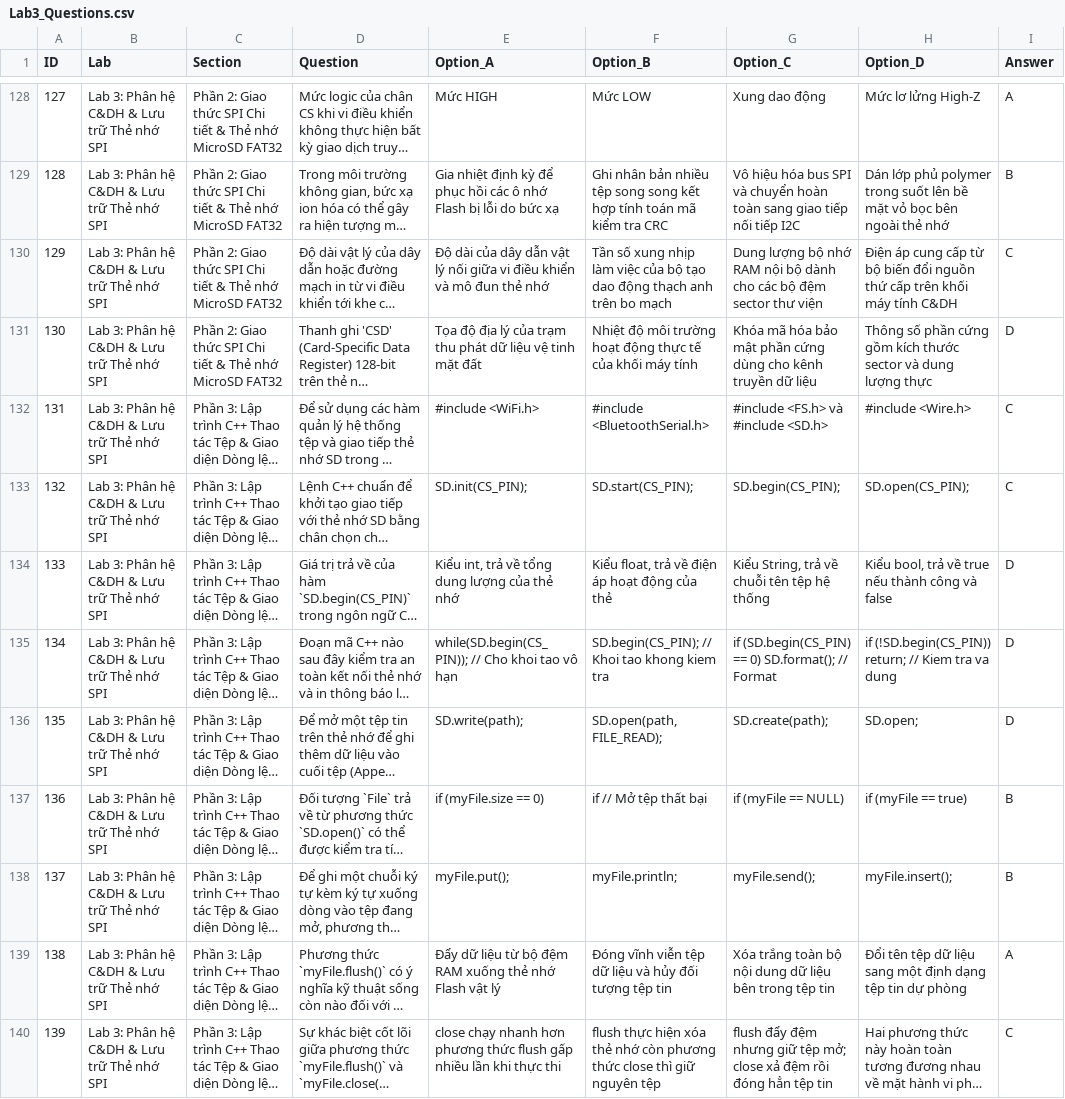
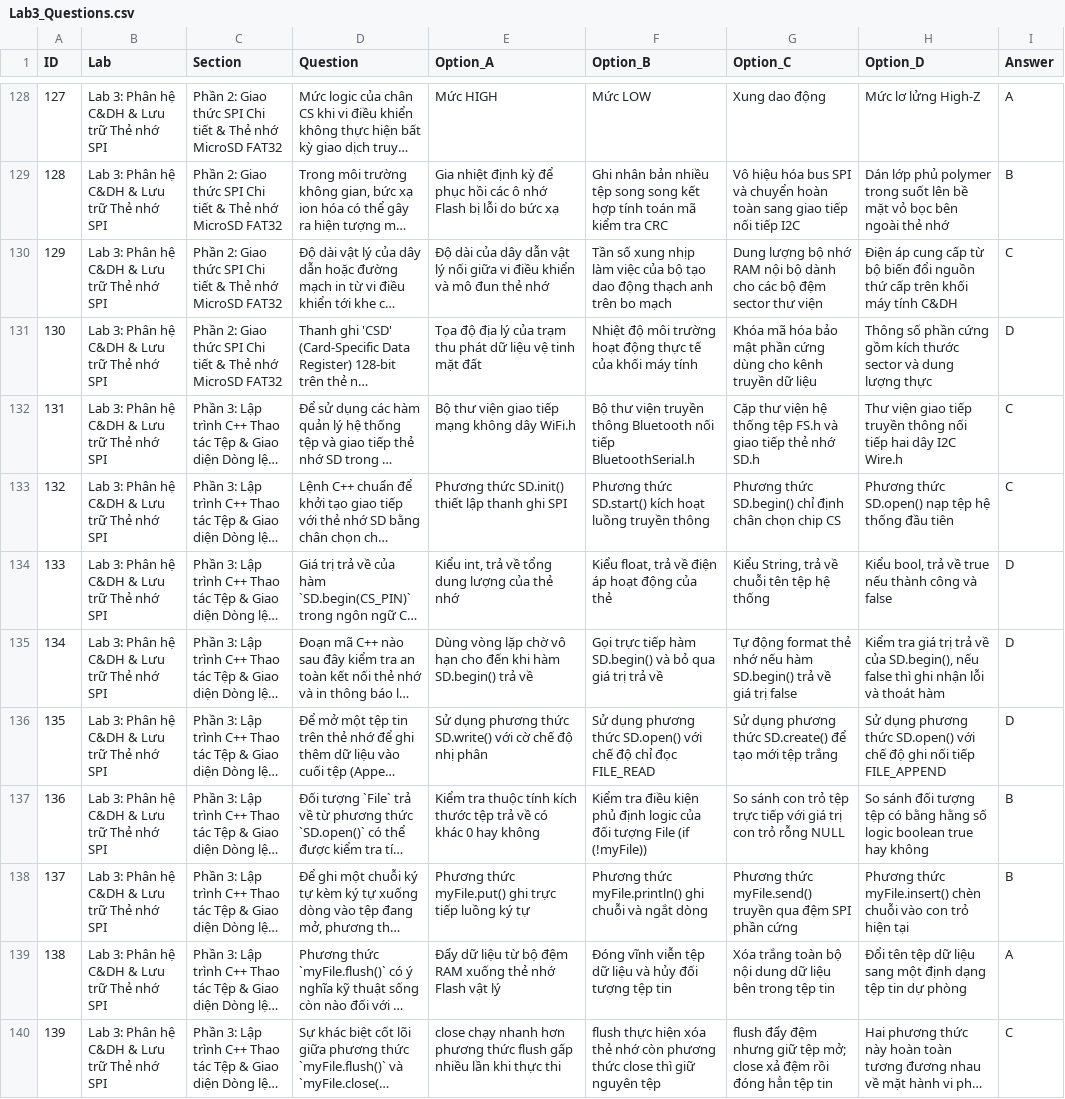
Before and after one commit to Brauuwu/PTIT-CubeSat_LMS, a CSV file: server/data/quizzes/Lab3_Questions.csv, drawn as a sheet; only a part is shown, gaps mark what is left out; long unchanged cells end in …; the diff covers the shown part only; the diff names each change by its address in the sheet, - before the commit and + after, or states it on an @@ line.

Commit message:
refactor(quizzes): convert raw code options to conceptual Vietnamese format and sync all labs

```diff
--- a/server/data/quizzes/Lab3_Questions.csv
+++ b/server/data/quizzes/Lab3_Questions.csv
-E132 (Option_A): #include <WiFi.h>
+E132 (Option_A): Bộ thư viện giao tiếp mạng không dây WiFi.h
-F132 (Option_B): #include <BluetoothSerial.h>
+F132 (Option_B): Bộ thư viện truyền thông Bluetooth nối tiếp BluetoothSerial.h
-G132 (Option_C): #include <FS.h> và #include <SD.h>
+G132 (Option_C): Cặp thư viện hệ thống tệp FS.h và giao tiếp thẻ nhớ SD.h
-H132 (Option_D): #include <Wire.h>
+H132 (Option_D): Thư viện giao tiếp truyền thông nối tiếp hai dây I2C Wire.h
-E133 (Option_A): SD.init(CS_PIN);
+E133 (Option_A): Phương thức SD.init() thiết lập thanh ghi SPI
-F133 (Option_B): SD.start(CS_PIN);
+F133 (Option_B): Phương thức SD.start() kích hoạt luồng truyền thông
-G133 (Option_C): SD.begin(CS_PIN);
+G133 (Option_C): Phương thức SD.begin() chỉ định chân chọn chip CS
-H133 (Option_D): SD.open(CS_PIN);
+H133 (Option_D): Phương thức SD.open() nạp tệp hệ thống đầu tiên
-E135 (Option_A): while(SD.begin(CS_PIN)); // Cho khoi tao vô hạn
+E135 (Option_A): Dùng vòng lặp chờ vô hạn cho đến khi hàm SD.begin() trả về
-F135 (Option_B): SD.begin(CS_PIN); // Khoi tao khong kiem tra
+F135 (Option_B): Gọi trực tiếp hàm SD.begin() và bỏ qua giá trị trả về
-G135 (Option_C): if (SD.begin(CS_PIN) == 0) SD.format(); // Format
+G135 (Option_C): Tự động format thẻ nhớ nếu hàm SD.begin() trả về giá trị false
-H135 (Option_D): if (!SD.begin(CS_PIN)) return; // Kiem tra va dung
+H135 (Option_D): Kiểm tra giá trị trả về của SD.begin(), nếu false thì ghi nhận lỗi và thoát hàm
-E136 (Option_A): SD.write(path);
+E136 (Option_A): Sử dụng phương thức SD.write() với cờ chế độ nhị phân
-F136 (Option_B): SD.open(path, FILE_READ);
+F136 (Option_B): Sử dụng phương thức SD.open() với chế độ chỉ đọc FILE_READ
-G136 (Option_C): SD.create(path);
+G136 (Option_C): Sử dụng phương thức SD.create() để tạo mới tệp trắng
-H136 (Option_D): SD.open;
+H136 (Option_D): Sử dụng phương thức SD.open() với chế độ ghi nối tiếp FILE_APPEND
-E137 (Option_A): if (myFile.size == 0)
+E137 (Option_A): Kiểm tra thuộc tính kích thước tệp trả về có khác 0 hay không
-F137 (Option_B): if // Mở tệp thất bại
+F137 (Option_B): Kiểm tra điều kiện phủ định logic của đối tượng File (if (!myFile))
-G137 (Option_C): if (myFile == NULL)
+G137 (Option_C): So sánh con trỏ tệp trực tiếp với giá trị con trỏ rỗng NULL
-H137 (Option_D): if (myFile == true)
+H137 (Option_D): So sánh đối tượng tệp có bằng hằng số logic boolean true hay không
-E138 (Option_A): myFile.put();
+E138 (Option_A): Phương thức myFile.put() ghi trực tiếp luồng ký tự
-F138 (Option_B): myFile.println;
+F138 (Option_B): Phương thức myFile.println() ghi chuỗi và ngắt dòng
-G138 (Option_C): myFile.send();
+G138 (Option_C): Phương thức myFile.send() truyền qua đệm SPI phần cứng
-H138 (Option_D): myFile.insert();
+H138 (Option_D): Phương thức myFile.insert() chèn chuỗi vào con trỏ hiện tại
```
Also changed, not shown: 92 edited cells elsewhere in this file, server/data/quizzes/Lab1_Questions.csv, server/data/quizzes/Lab5_Questions.csv, 18 other files.
